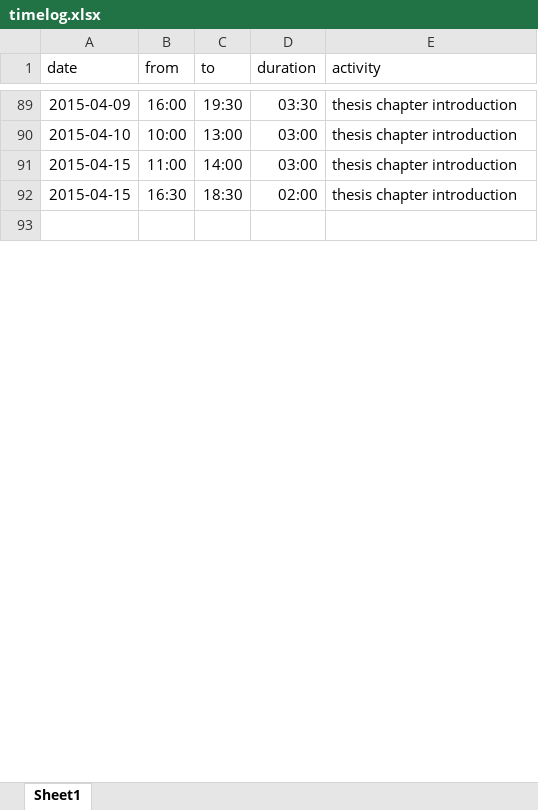
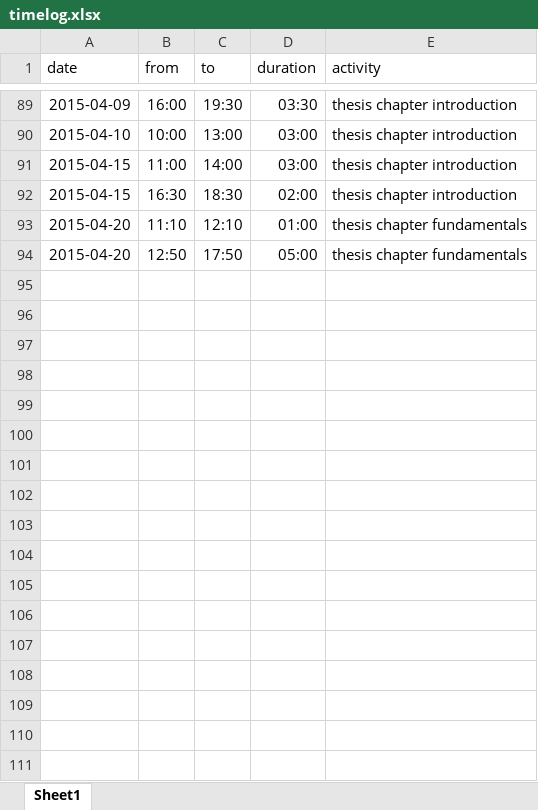
Before and after one commit to bernhardmgruber/master_thesis, an Excel workbook: documents/timelog.xlsx, sheet Sheet1, drawn as a sheet; only a part is shown, gaps mark what is left out; values as stored, in another font and other column widths than the file's, no borders; the diff covers the shown part only; the diff names each change by its address in the sheet, - before the commit and + after, or states it on an @@ line.

Commit message:
timelog

```diff
--- a/documents/timelog.xlsx (sheet Sheet1)
+++ b/documents/timelog.xlsx (sheet Sheet1)
+row 93: 2015-04-20 | 11:10 | 12:10 | 01:00 | thesis chapter fundamentals
+row 94: 2015-04-20 | 12:50 | 17:50 | 05:00 | thesis chapter fundamentals
+row 96: (empty)
+row 97: (empty)
+row 98: (empty)
+row 99: (empty)
+row 100: (empty)
+row 101: (empty)
+row 102: (empty)
+row 103: (empty)
+row 104: (empty)
+row 105: (empty)
+row 106: (empty)
+row 107: (empty)
+row 108: (empty)
+row 109: (empty)
+row 110: (empty)
+row 111: (empty)
```
Also changed, not shown: 12 added rows and 1 edited cell elsewhere in this sheet.
